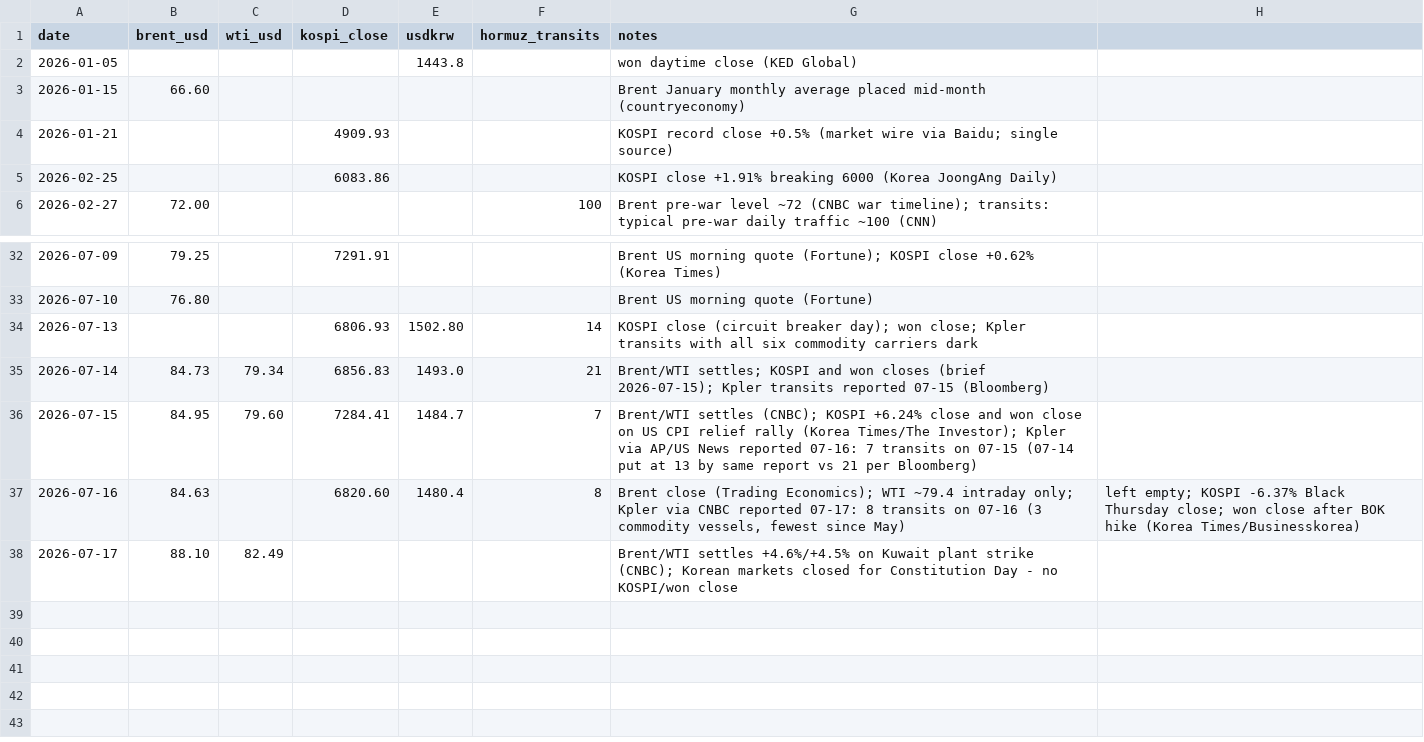
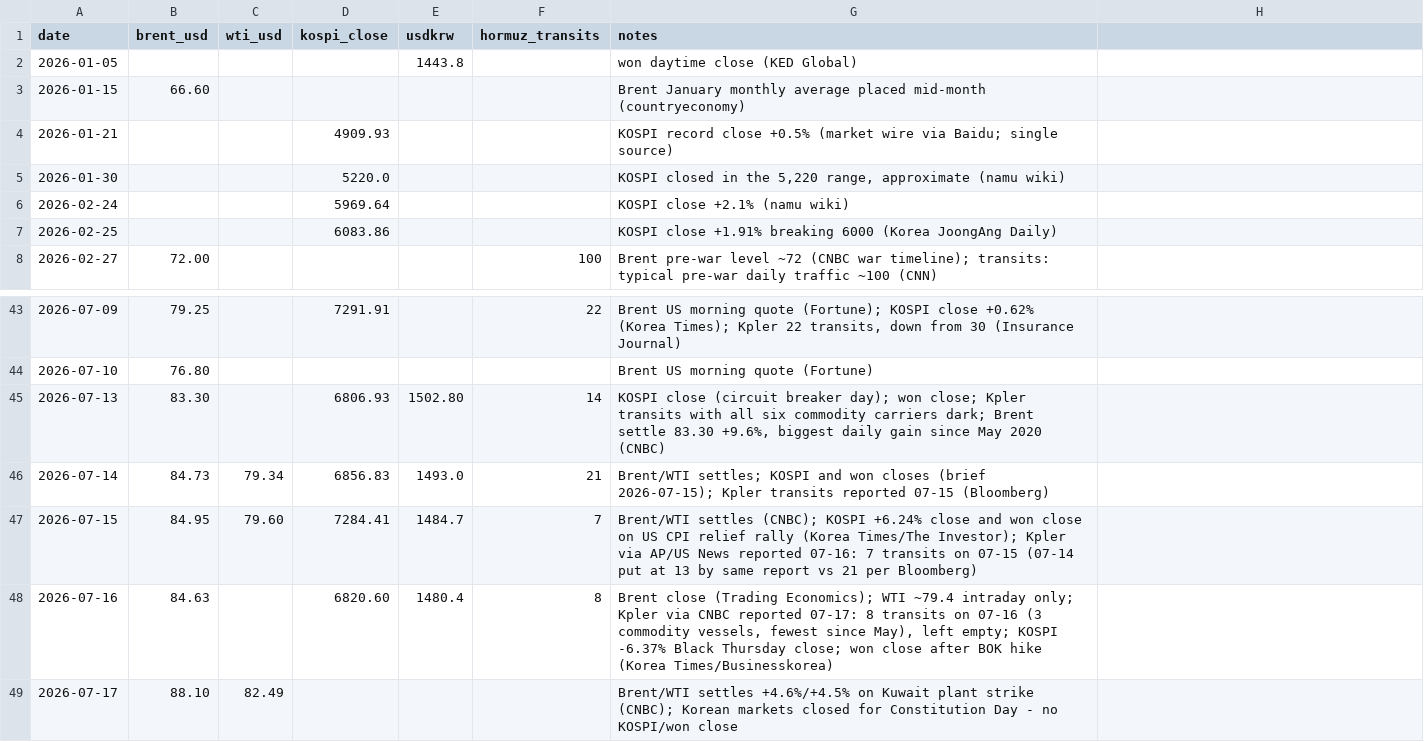
Before and after one commit to willsheo/middle-east-news, a CSV file: data/series.csv, drawn as a sheet; only a part is shown, gaps mark what is left out; the diff covers the shown part only.

```diff
--- a/data/series.csv
+++ b/data/series.csv
@@ -4,2 +4,4 @@ date,brent_usd,wti_usd,kospi_close,usdkrw,hormuz_transits,notes
 2026-01-21,,,4909.93,,,KOSPI record close +0.5% (market wire via Baidu; single source)
+2026-01-30,,,5220.0,,,"KOSPI closed in the 5,220 range, approximate (namu wiki)"
+2026-02-24,,,5969.64,,,KOSPI close +2.1% (namu wiki)
 2026-02-25,,,6083.86,,,KOSPI close +1.91% breaking 6000 (Korea JoongAng Daily)
@@ -32,7 +43,7 @@ date,brent_usd,wti_usd,kospi_close,usdkrw,hormuz_transits,notes
-2026-07-09,79.25,,7291.91,,,Brent US morning quote (Fortune); KOSPI close +0.62% (Korea Times)
+2026-07-09,79.25,,7291.91,,22,"Brent US morning quote (Fortune); KOSPI close +0.62% (Korea Times); Kpler 22 transits, down from 30 (Insurance Journal)"
 2026-07-10,76.80,,,,,Brent US morning quote (Fortune)
-2026-07-13,,,6806.93,1502.80,14,KOSPI close (circuit breaker day); won close; Kpler transits with all six commodity carriers dark
+2026-07-13,83.30,,6806.93,1502.80,14,"KOSPI close (circuit breaker day); won close; Kpler transits with all six commodity carriers dark; Brent settle 83.30 +9.6%, biggest daily gain since May 2020 (CNBC)"
 2026-07-14,84.73,79.34,6856.83,1493.0,21,Brent/WTI settles; KOSPI and won closes (brief 2026-07-15); Kpler transits reported 07-15 (Bloomberg)
 2026-07-15,84.95,79.60,7284.41,1484.7,7,Brent/WTI settles (CNBC); KOSPI +6.24% close and won close on US CPI relief rally (Korea Times/The Investor); Kpler via AP/US News reported 07-16: 7 transits on 07-15 (07-14 put at 13 by same report vs 21 per Bloomberg)
-2026-07-16,84.63,,6820.60,1480.4,8,"Brent close (Trading Economics); WTI ~79.4 intraday only; Kpler via CNBC reported 07-17: 8 transits on 07-16 (3 commodity vessels, fewest since May)", left empty; KOSPI -6.37% Black Thursday close; won close after BOK hike (Korea Times/Businesskorea)
+2026-07-16,84.63,,6820.60,1480.4,8,"Brent close (Trading Economics); WTI ~79.4 intraday only; Kpler via CNBC reported 07-17: 8 transits on 07-16 (3 commodity vessels, fewest since May),  left empty; KOSPI -6.37% Black Thursday close; won close after BOK hike (Korea Times/Businesskorea)"
 2026-07-17,88.10,82.49,,,,Brent/WTI settles +4.6%/+4.5% on Kuwait plant strike (CNBC); Korean markets closed for Constitution Day - no KOSPI/won close
```
Also changed, not shown: 9 added rows and 19 edited cells elsewhere in this file, data/observations.csv, 4 other files.
